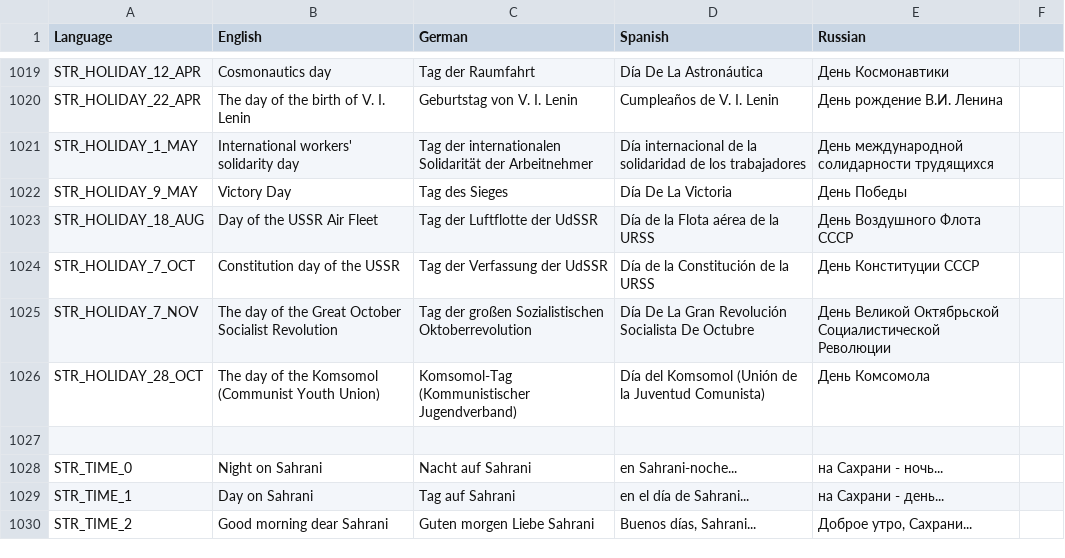
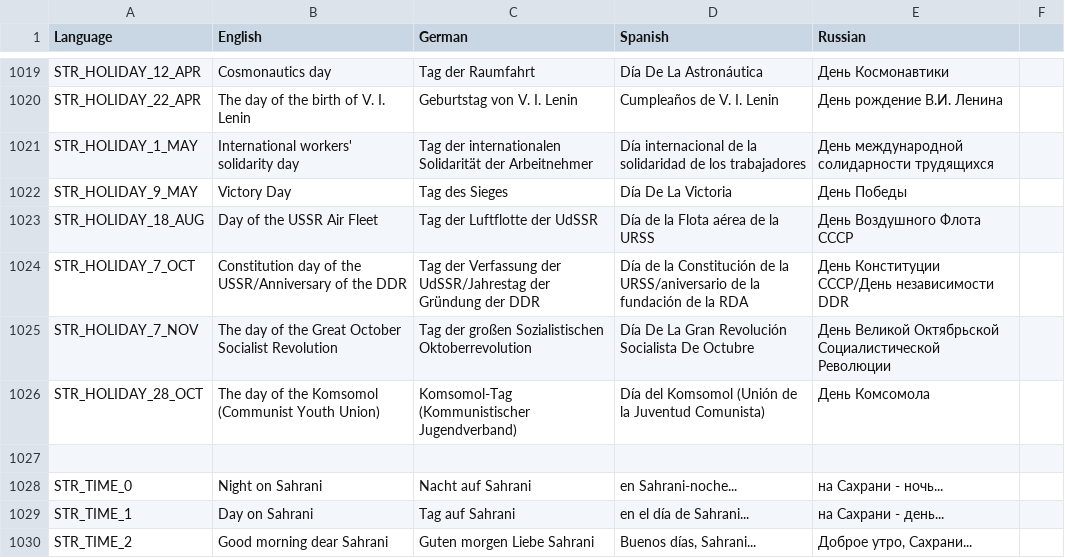
Before and after one commit to sygsky/Domination-for-Red-Engineers-server, a CSV file: stringtable.csv, drawn as a sheet; only a part is shown, gaps mark what is left out.

```diff
--- a/stringtable.csv
+++ b/stringtable.csv
@@ -1023,3 +1023,3 @@ STR_HOLIDAY_9_MAY,Victory Day,Tag des Sieges,Día De La Victoria,День Поб
 STR_HOLIDAY_18_AUG,Day of the USSR Air Fleet,Tag der Luftflotte der UdSSR,Día de la Flota aérea de la URSS,День Воздушного Флота СССР
-STR_HOLIDAY_7_OCT,Constitution day of the USSR,Tag der Verfassung der UdSSR,Día de la Constitución de la URSS,День Конституции СССР
+STR_HOLIDAY_7_OCT,Constitution day of the USSR/Anniversary of the DDR,Tag der Verfassung der UdSSR/Jahrestag der Gründung der DDR,Día de la Constitución de la URSS/aniversario de la fundación de la RDA,День Конституции СССР/День независимости DDR
 STR_HOLIDAY_7_NOV,The day of the Great October Socialist Revolution,Tag der großen Sozialistischen Oktoberrevolution,Día De La Gran Revolución Socialista De Octubre,День Великой Октябрьской Социалистической Революции
```
Also changed, not shown: 4 other files.
